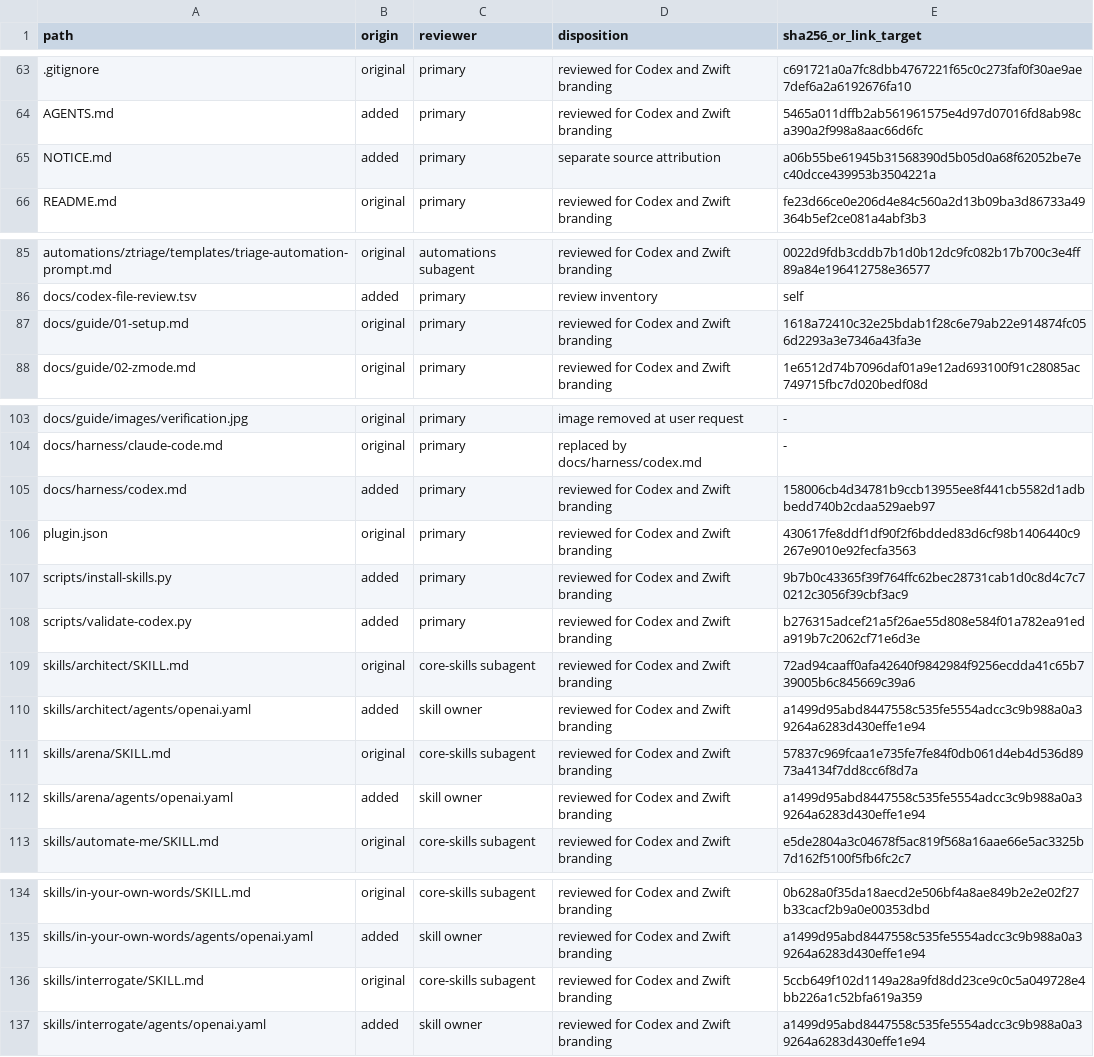
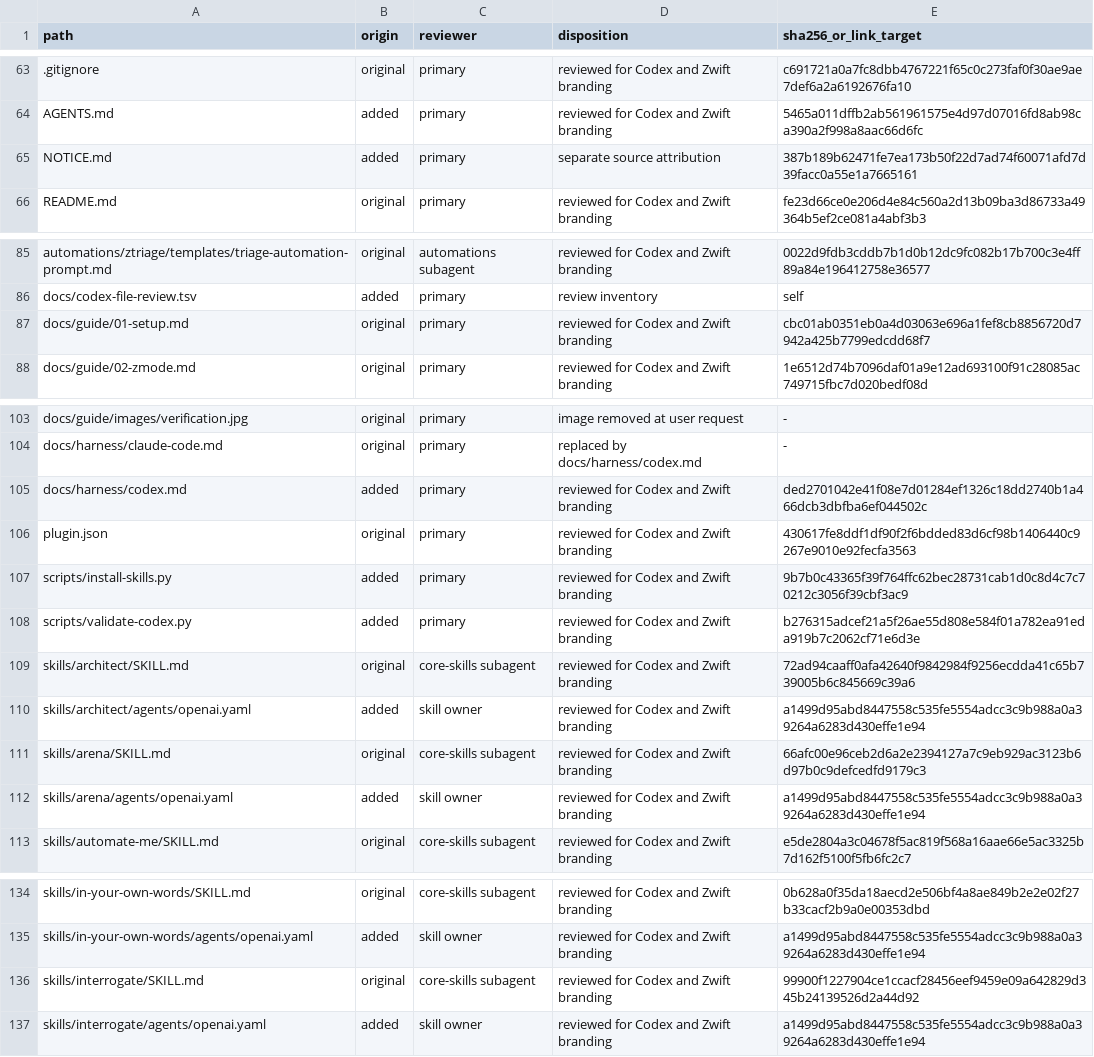
Before and after one commit to davidlin67/zstack, a TSV file: docs/codex-file-review.tsv, drawn as a sheet; only a part is shown, gaps mark what is left out; the diff covers the shown part only.

```diff
--- a/docs/codex-file-review.tsv
+++ b/docs/codex-file-review.tsv
@@ -64,3 +64,3 @@ path	origin	reviewer	disposition	sha256_or_link_target
 AGENTS.md	added	primary	reviewed for Codex and Zwift branding	5465a011dffb2ab561961575e4d97d07016fd8ab98ca390a2f998a8aac66d6fc
-NOTICE.md	added	primary	separate source attribution	a06b55be61945b31568390d5b05d0a68f62052be7ec40dcce439953b3504221a
+NOTICE.md	added	primary	separate source attribution	387b189b62471fe7ea173b50f22d7ad74f60071afd7d39facc0a55e1a7665161
 README.md	original	primary	reviewed for Codex and Zwift branding	fe23d66ce0e206d4e84c560a2d13b09ba3d86733a49364b5ef2ce081a4abf3b3
@@ -86,3 +86,3 @@ automations/ztriage/templates/triage-automation-prompt.md	original	automations s
 docs/codex-file-review.tsv	added	primary	review inventory	self
-docs/guide/01-setup.md	original	primary	reviewed for Codex and Zwift branding	1618a72410c32e25bdab1f28c6e79ab22e914874fc056d2293a3e7346a43fa3e
+docs/guide/01-setup.md	original	primary	reviewed for Codex and Zwift branding	cbc01ab0351eb0a4d03063e696a1fef8cb8856720d7942a425b7799edcdd68f7
 docs/guide/02-zmode.md	original	primary	reviewed for Codex and Zwift branding	1e6512d74b7096daf01a9e12ad693100f91c28085ac749715fbc7d020bedf08d
@@ -104,3 +104,3 @@ docs/guide/images/verification.jpg	original	primary	image removed at user reques
 docs/harness/claude-code.md	original	primary	replaced by docs/harness/codex.md	-
-docs/harness/codex.md	added	primary	reviewed for Codex and Zwift branding	158006cb4d34781b9ccb13955ee8f441cb5582d1adbbedd740b2cdaa529aeb97
+docs/harness/codex.md	added	primary	reviewed for Codex and Zwift branding	ded2701042e41f08e7d01284ef1326c18dd2740b1a466dcb3dbfba6ef044502c
 plugin.json	original	primary	reviewed for Codex and Zwift branding	430617fe8ddf1df90f2f6bdded83d6cf98b1406440c9267e9010e92fecfa3563
@@ -110,3 +110,3 @@ skills/architect/SKILL.md	original	core-skills subagent	reviewed for Codex and Z
 skills/architect/agents/openai.yaml	added	skill owner	reviewed for Codex and Zwift branding	a1499d95abd8447558c535fe5554adcc3c9b988a0a39264a6283d430effe1e94
-skills/arena/SKILL.md	original	core-skills subagent	reviewed for Codex and Zwift branding	57837c969fcaa1e735fe7fe84f0db061d4eb4d536d8973a4134f7dd8cc6f8d7a
+skills/arena/SKILL.md	original	core-skills subagent	reviewed for Codex and Zwift branding	66afc00e96ceb2d6a2e2394127a7c9eb929ac3123b6d97b0c9defcedfd9179c3
 skills/arena/agents/openai.yaml	added	skill owner	reviewed for Codex and Zwift branding	a1499d95abd8447558c535fe5554adcc3c9b988a0a39264a6283d430effe1e94
@@ -135,3 +135,3 @@ skills/in-your-own-words/SKILL.md	original	core-skills subagent	reviewed for Cod
 skills/in-your-own-words/agents/openai.yaml	added	skill owner	reviewed for Codex and Zwift branding	a1499d95abd8447558c535fe5554adcc3c9b988a0a39264a6283d430effe1e94
-skills/interrogate/SKILL.md	original	core-skills subagent	reviewed for Codex and Zwift branding	5ccb649f102d1149a28a9fd8dd23ce9c0c5a049728e4bb226a1c52bfa619a359
+skills/interrogate/SKILL.md	original	core-skills subagent	reviewed for Codex and Zwift branding	99900f1227904ce1ccacf28456eef9459e09a642829d345b24139526d2a44d92
 skills/interrogate/agents/openai.yaml	added	skill owner	reviewed for Codex and Zwift branding	a1499d95abd8447558c535fe5554adcc3c9b988a0a39264a6283d430effe1e94
```
Also changed, not shown: 2 edited cells elsewhere in this file, 8 other files.
